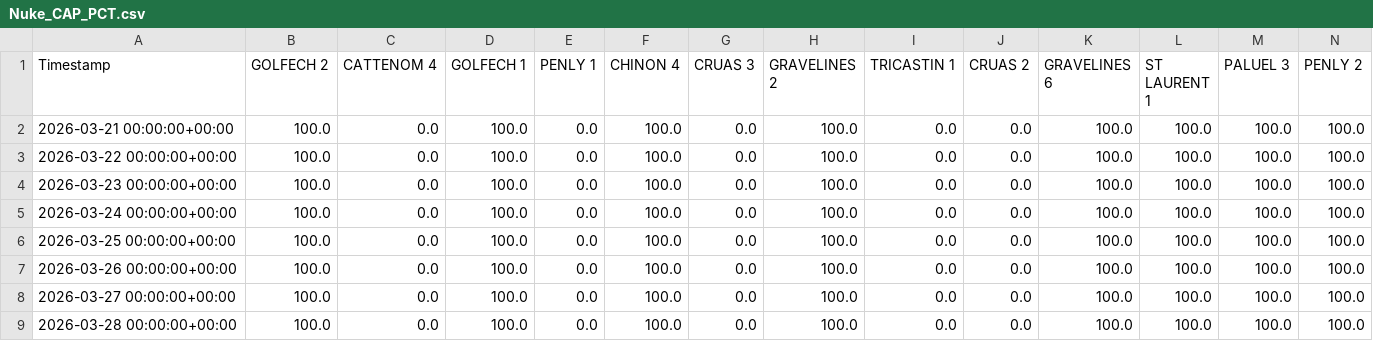
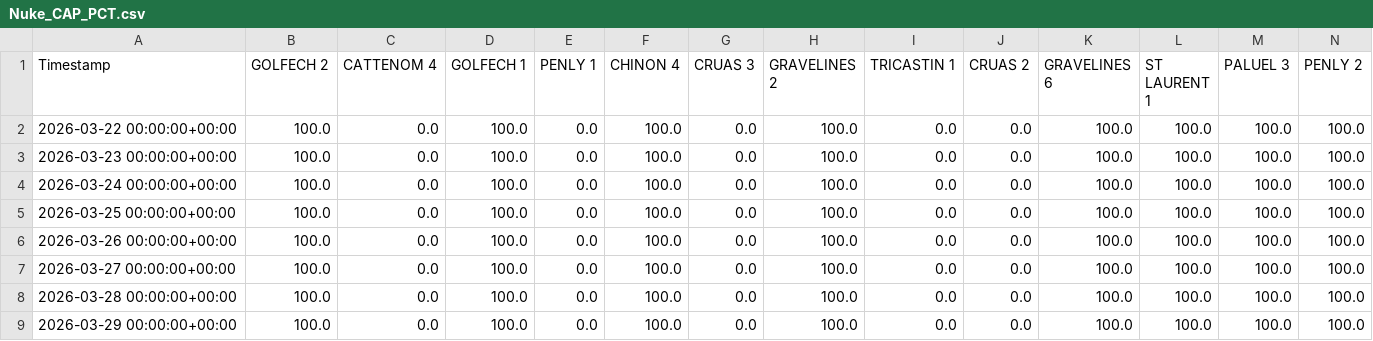
Before and after one commit to ecocreusersb/dash_nuke, a CSV file: Nuke_CAP_PCT.csv, drawn as a sheet; only a part is shown; the shorter side is filled out with more unchanged rows; rows hold the shown columns only; the diff names each change by its address in the sheet, - before the commit and + after, or states it on an @@ line.

Commit message:
Force update Nuke_CAP_PCT.csv

```diff
--- a/Nuke_CAP_PCT.csv
+++ b/Nuke_CAP_PCT.csv
-row 2: 2026-03-21 00:00:00+00:00 | 100.0 | 0.0 | 100.0 | 0.0 | 100.0 | 0.0 | 100.0 | 0.0 | 0.0 | 100.0 | 100.0 | 100.0 | 100.0
```
